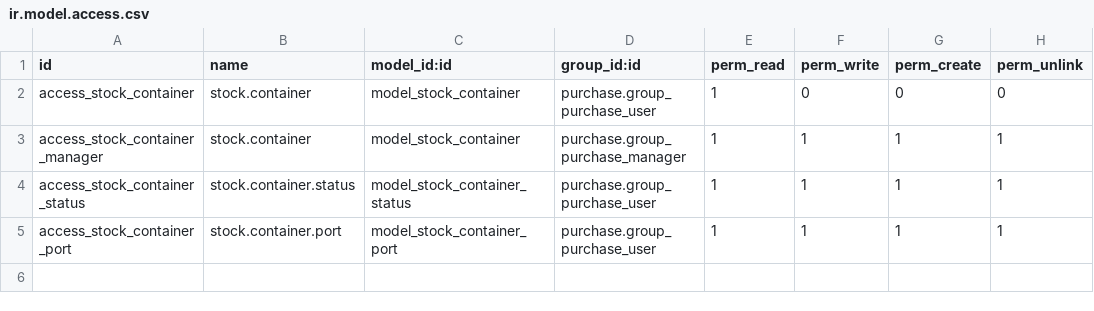
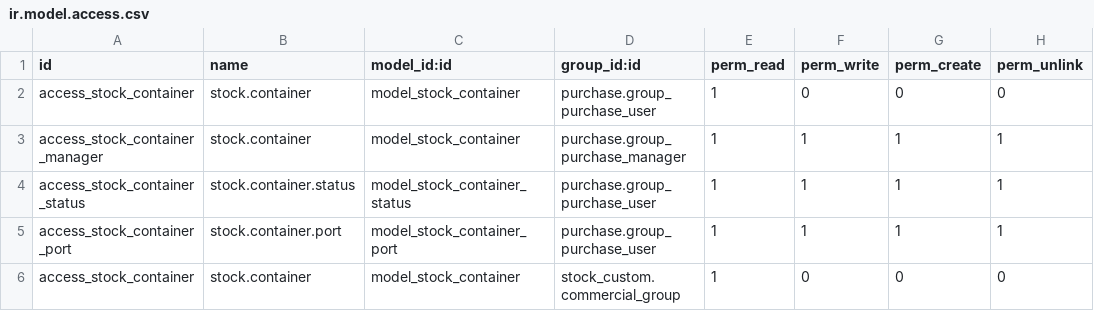
Before and after one commit to Pexego/PXGO_00053_2013_VT, a CSV file: project-addons/purchase_picking/security/ir.model.access.csv, drawn as a sheet; the diff names each change by its address in the sheet, - before the commit and + after, or states it on an @@ line.

Commit message:
[FIX] stock_custom,purchase_picking: permiso de vista para comerciales desde fechas de lelgada en productos

```diff
--- a/project-addons/purchase_picking/security/ir.model.access.csv
+++ b/project-addons/purchase_picking/security/ir.model.access.csv
+row 6: access_stock_container | stock.container | model_stock_container | stock_custom.commercial_group | 1 | 0 | 0 | 0
```
Also changed, not shown: 1 other file.
